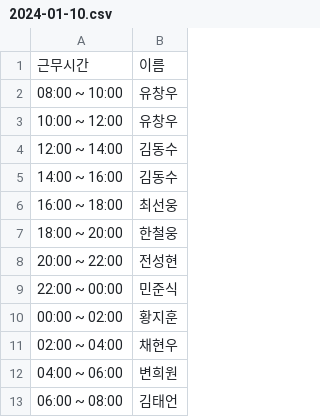
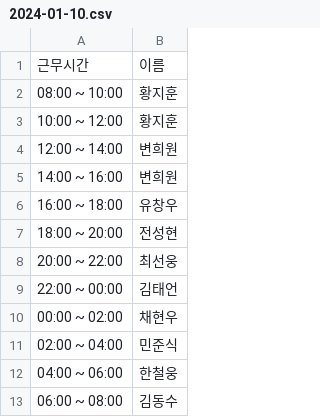
Before and after one commit to hwangjihun/work_schedule, a CSV file: archive/csv/2024-01-10.csv, drawn as a sheet.

```diff
--- a/archive/csv/2024-01-10.csv
+++ b/archive/csv/2024-01-10.csv
@@ -1,13 +1,13 @@
 근무시간,이름
-08:00 ~ 10:00,유창우
-10:00 ~ 12:00,유창우
-12:00 ~ 14:00,김동수
-14:00 ~ 16:00,김동수
-16:00 ~ 18:00,최선웅
-18:00 ~ 20:00,한철웅
-20:00 ~ 22:00,전성현
-22:00 ~ 00:00,민준식
-00:00 ~ 02:00,황지훈
-02:00 ~ 04:00,채현우
-04:00 ~ 06:00,변희원
-06:00 ~ 08:00,김태언
+08:00 ~ 10:00,황지훈
+10:00 ~ 12:00,황지훈
+12:00 ~ 14:00,변희원
+14:00 ~ 16:00,변희원
+16:00 ~ 18:00,유창우
+18:00 ~ 20:00,전성현
+20:00 ~ 22:00,최선웅
+22:00 ~ 00:00,김태언
+00:00 ~ 02:00,채현우
+02:00 ~ 04:00,민준식
+04:00 ~ 06:00,한철웅
+06:00 ~ 08:00,김동수
```
Also changed, not shown: archive/csv/2024-01-05.csv, archive/csv/2024-01-06.csv, 56 other files.
